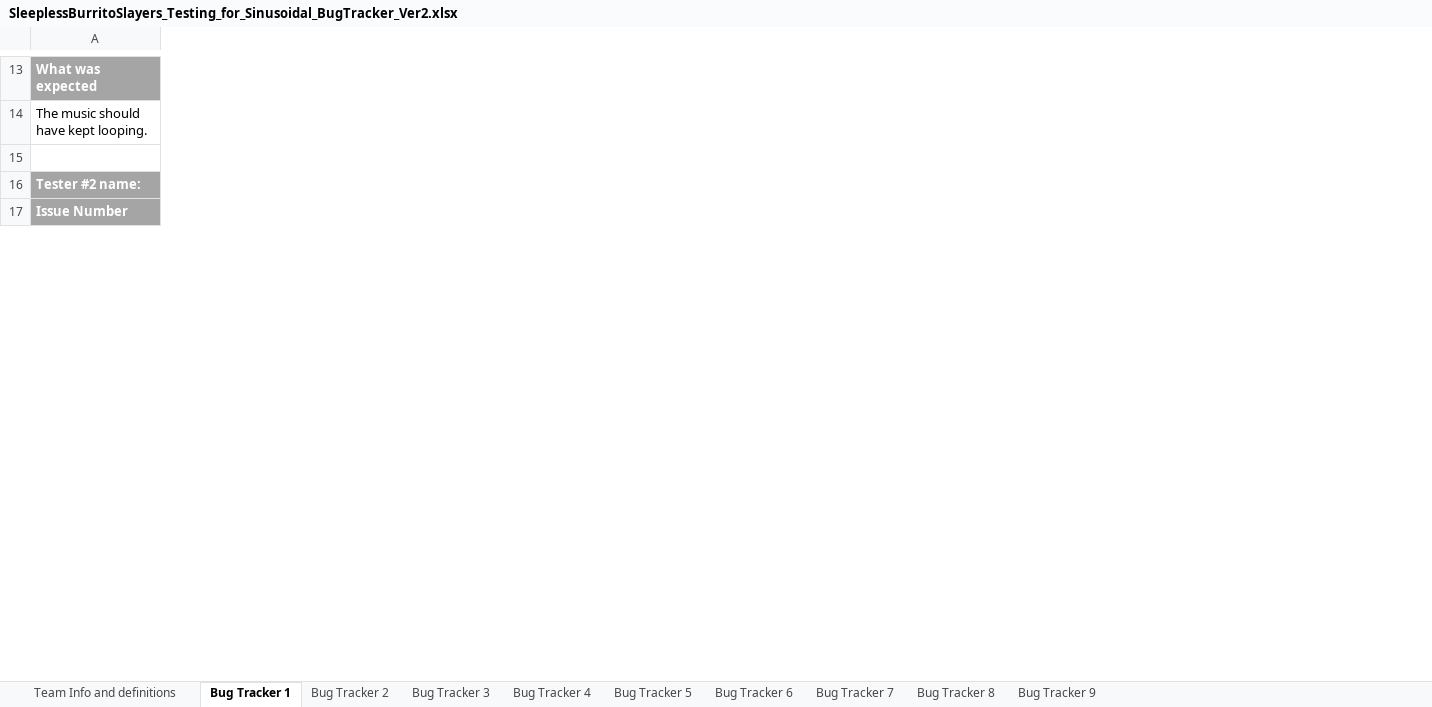
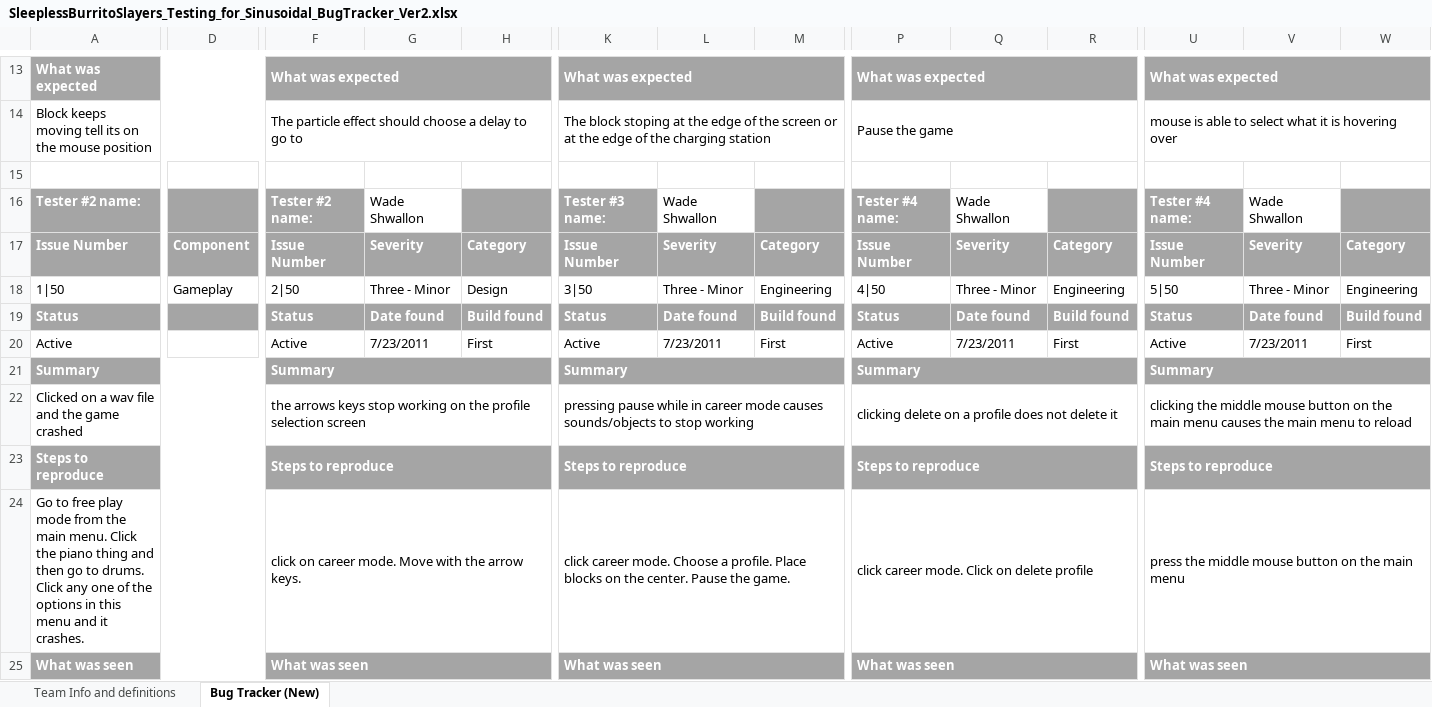
Before and after one commit to FiveFourFive/battle-cars, an Excel workbook: Trunk/SleeplessBurritoSlayers_Testing_for_Sinusoidal_BugTracker_Ver2.xlsx, sheet Bug Tracker (New), drawn as a sheet; only a part is shown, gaps mark what is left out; values as stored, in another font and other column widths than the file's, no borders; removed rows and columns are numbered as before the commit, all else as after; rows hold the shown columns only; the diff covers the shown part only; the diff names each change by its address in the sheet, - before the commit and + after, or states it on an @@ line.

```diff
--- a/Trunk/SleeplessBurritoSlayers_Testing_for_Sinusoidal_BugTracker_Ver2.xlsx (sheet Bug Tracker (New))
+++ b/Trunk/SleeplessBurritoSlayers_Testing_for_Sinusoidal_BugTracker_Ver2.xlsx (sheet Bug Tracker (New))
-sheet tab: Bug Tracker 1
+sheet tab: Bug Tracker (New)
-sheet tab: Bug Tracker 2
-sheet tab: Bug Tracker 3
-sheet tab: Bug Tracker 4
-sheet tab: Bug Tracker 5
-sheet tab: Bug Tracker 6
-sheet tab: Bug Tracker 7
-sheet tab: Bug Tracker 8
-sheet tab: Bug Tracker 9
+column D, row 17: Component
+column F, rows 13-17: What was expected | The particle effect should choose a delay to go to |  | Tester #2 name: | Issue Number
+column G, rows 16-17: Wade Shwallon | Severity
+column H, row 17: Category
+column K, rows 13-17: What was expected | The block stoping at the edge of the screen or at the edge of the charging station |  | Tester #3 name: | Issue Number
+column L, rows 16-17: Wade Shwallon | Severity
+column M, row 17: Category
+column P, rows 13-17: What was expected | Pause the game |  | Tester #4 name: | Issue Number
+column Q, rows 16-17: Wade Shwallon | Severity
+column R, row 17: Category
+column U, rows 13-17: What was expected | mouse is able to select what it is hovering over |  | Tester #4 name: | Issue Number
+column V, rows 16-17: Wade Shwallon | Severity
+column W, row 17: Category
-A13:D13 merged
+A13:D13 merged
-A14: The music should have kept looping.
+A14: Block keeps moving tell its on the mouse position
-A14:D14 merged
+A14:D14 merged
+row 18: 1|50 | Gameplay | 2|50 | Three - Minor | Design | 3|50 | Three - Minor | Engineering | 4|50 | Three - Minor | Engineering | 5|50 | Three - Minor | Engineering
@@ row 33 moved to row 19: Status @@
+row 20: Active |  | Active | 7/23/2011 | First | Active | 7/23/2011 | First | Active | 7/23/2011 | First | Active | 7/23/2011 | First
@@ row 49 moved to row 21: Summary @@
+row 22: Clicked on a wav file and the game crashed |  | the arrows keys stop working on the profile selection screen |  |  | pressing pause while in career mode causes sounds/objects to stop working |  |  | clicking delete on a profile does not delete it |  |  | clicking the middle mouse button on the main menu causes the main menu to reload
@@ row 37 moved to row 23: Steps to reproduce @@
+row 24: Go to free play mode from the main menu. Click the piano thing and then go to drums. Click any one of the options in this menu and it crashes. |  | click on career mode. Move with the arrow keys. |  |  | click career mode. Choose a profile. Place blocks on the center. Pause the game. |  |  | click career mode. Click on delete profile |  |  | press the middle mouse button on the main menu
@@ row 39 moved to row 25: What was seen @@
```
Also changed, not shown: 5 added rows, 22 removed rows, 2 moved rows, 27 added columns, 60 edited cells, cell formats and merged cells elsewhere in this sheet, sheet Team Info and definitions, 1 other file.
